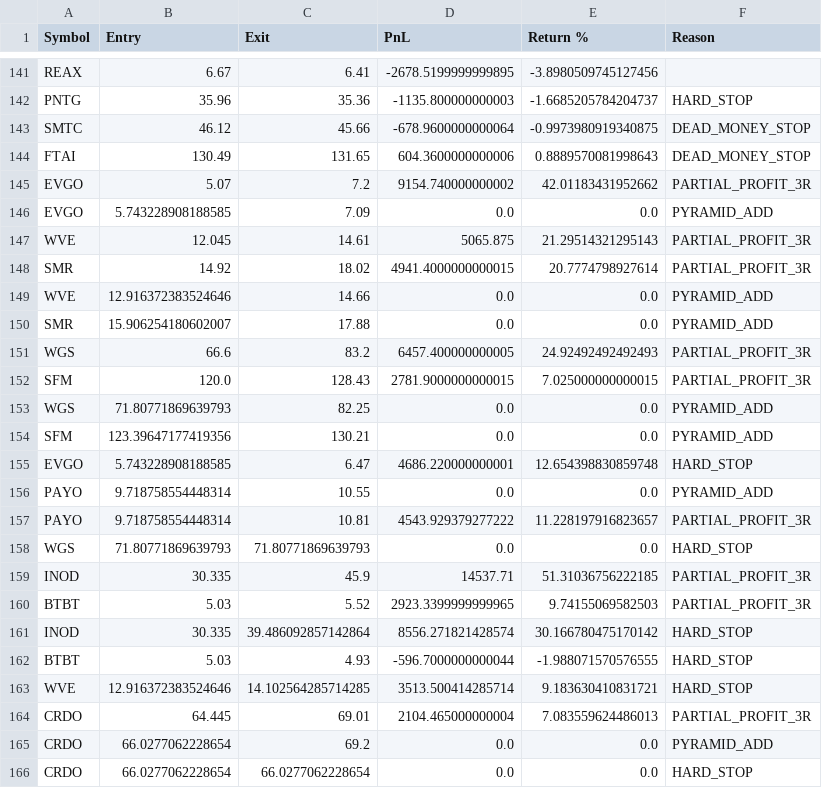
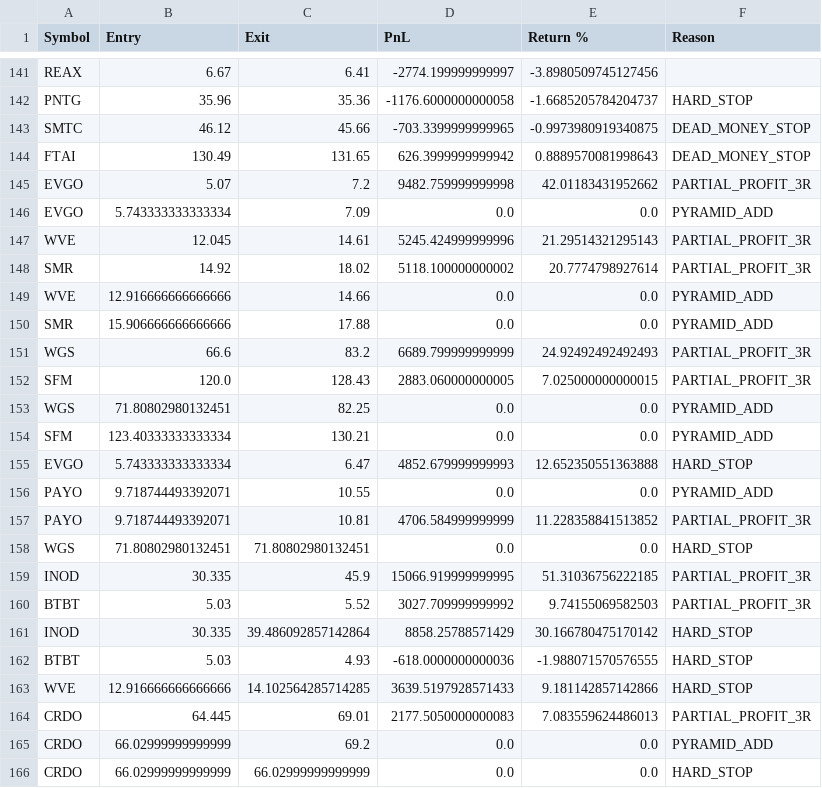
Before and after one commit to rjh436/stock-screener-ai, a CSV file: exports/phase3_results.csv, drawn as a sheet; only a part is shown, gaps mark what is left out; the diff covers the shown part only; the diff names each change by its address in the sheet, - before the commit and + after, or states it on an @@ line.

```diff
--- a/exports/phase3_results.csv
+++ b/exports/phase3_results.csv
-D141 (PnL): -2678.5199999999895
+D141 (PnL): -2774.199999999997
-D142 (PnL): -1135.800000000003
+D142 (PnL): -1176.6000000000058
-D143 (PnL): -678.9600000000064
+D143 (PnL): -703.3399999999965
-D144 (PnL): 604.3600000000006
+D144 (PnL): 626.3999999999942
-D145 (PnL): 9154.740000000002
+D145 (PnL): 9482.759999999998
-B146 (Entry): 5.743228908188585
+B146 (Entry): 5.743333333333334
-D147 (PnL): 5065.875
+D147 (PnL): 5245.424999999996
-D148 (PnL): 4941.4000000000015
+D148 (PnL): 5118.100000000002
-B149 (Entry): 12.916372383524646
+B149 (Entry): 12.916666666666666
-B150 (Entry): 15.906254180602007
+B150 (Entry): 15.906666666666666
-D151 (PnL): 6457.400000000005
+D151 (PnL): 6689.799999999999
-D152 (PnL): 2781.9000000000015
+D152 (PnL): 2883.060000000005
-B153 (Entry): 71.80771869639793
+B153 (Entry): 71.80802980132451
-B154 (Entry): 123.39647177419356
+B154 (Entry): 123.40333333333334
-B155 (Entry): 5.743228908188585
+B155 (Entry): 5.743333333333334
-D155 (PnL): 4686.220000000001
+D155 (PnL): 4852.679999999993
-E155 (Return %): 12.654398830859748
+E155 (Return %): 12.652350551363888
-B156:B157 (Entry): 9.718758554448314
+B156:B157 (Entry): 9.718744493392071
-D157 (PnL): 4543.929379277222
+D157 (PnL): 4706.584999999999
-E157 (Return %): 11.228197916823657
+E157 (Return %): 11.228358841513852
-B158 (Entry): 71.80771869639793
+B158 (Entry): 71.80802980132451
-C158 (Exit): 71.80771869639793
+C158 (Exit): 71.80802980132451
-D159 (PnL): 14537.71
+D159 (PnL): 15066.919999999995
-D160 (PnL): 2923.3399999999965
+D160 (PnL): 3027.709999999992
-D161 (PnL): 8556.271821428574
+D161 (PnL): 8858.25788571429
-D162 (PnL): -596.7000000000044
+D162 (PnL): -618.0000000000036
-B163 (Entry): 12.916372383524646
+B163 (Entry): 12.916666666666666
-D163 (PnL): 3513.500414285714
+D163 (PnL): 3639.5197928571433
-E163 (Return %): 9.183630410831721
+E163 (Return %): 9.181142857142866
-D164 (PnL): 2104.465000000004
+D164 (PnL): 2177.5050000000083
-B165:B166 (Entry): 66.0277062228654
+B165:B166 (Entry): 66.02999999999999
-C166 (Exit): 66.0277062228654
+C166 (Exit): 66.02999999999999
```
Also changed, not shown: 135 edited cells elsewhere in this file, 2 other files.
